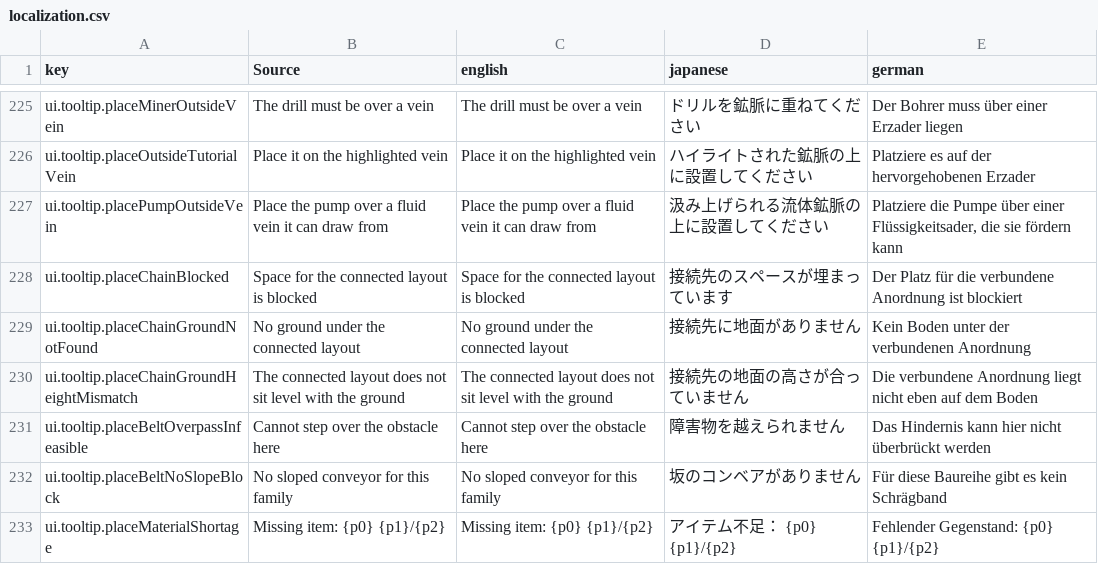
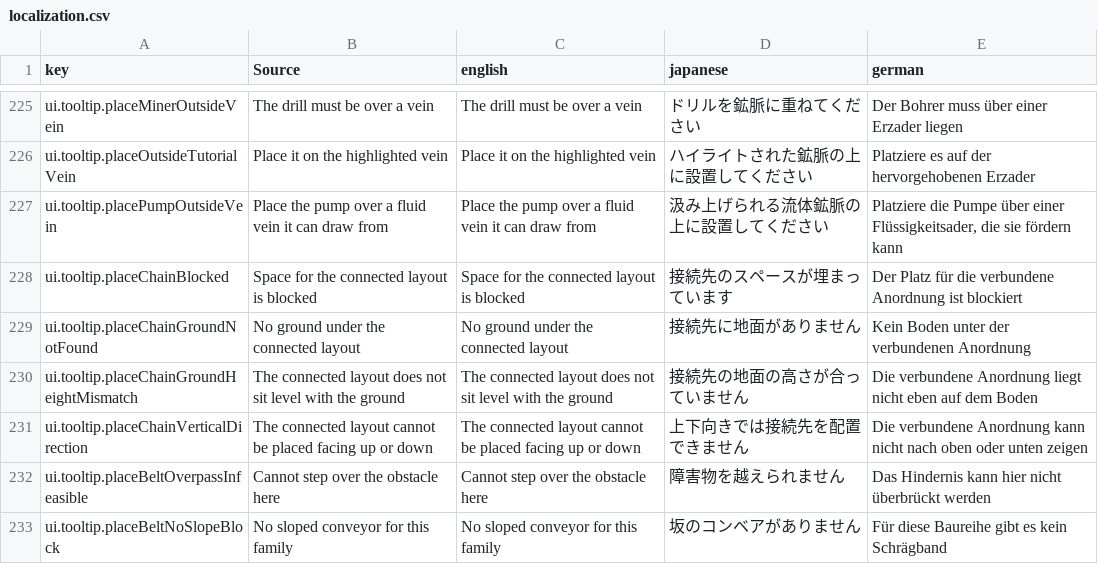
Before and after one commit to moorestech/moorestech, a CSV file: Localization/localization.csv, drawn as a sheet; only a part is shown, gaps mark what is left out; the shorter side is filled out with more unchanged rows.

```diff
--- a/Localization/localization.csv
+++ b/Localization/localization.csv
@@ -230,2 +230,3 @@ ui.tooltip.placeChainGroundNotFound,No ground under the connected layout,No grou
 ui.tooltip.placeChainGroundHeightMismatch,The connected layout does not sit level with the ground,The connected layout does not sit level with the ground,接続先の地面の高さが合っていません,Die verbundene Anordnung liegt nicht eben auf dem Boden
+ui.tooltip.placeChainVerticalDirection,The connected layout cannot be placed facing up or down,The connected layout cannot be placed facing up or down,上下向きでは接続先を配置できません,Die verbundene Anordnung kann nicht nach oben oder unten zeigen
 ui.tooltip.placeBeltOverpassInfeasible,Cannot step over the obstacle here,Cannot step over the obstacle here,障害物を越えられません,Das Hindernis kann hier nicht überbrückt werden
```
Also changed, not shown: 17 other files.
